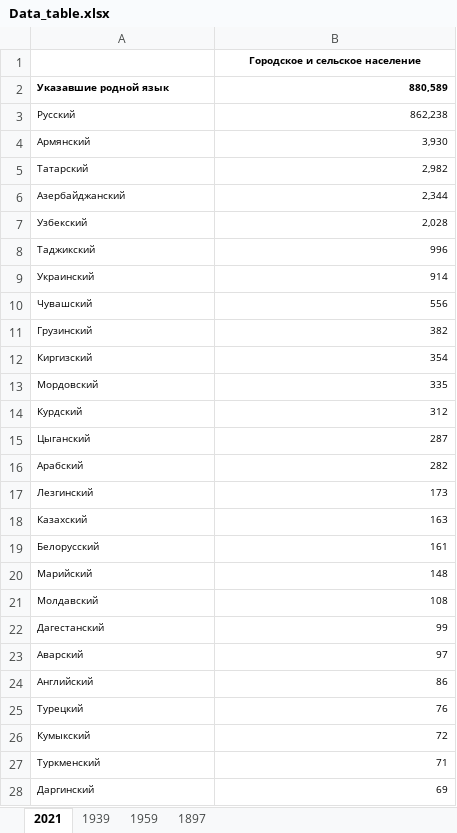
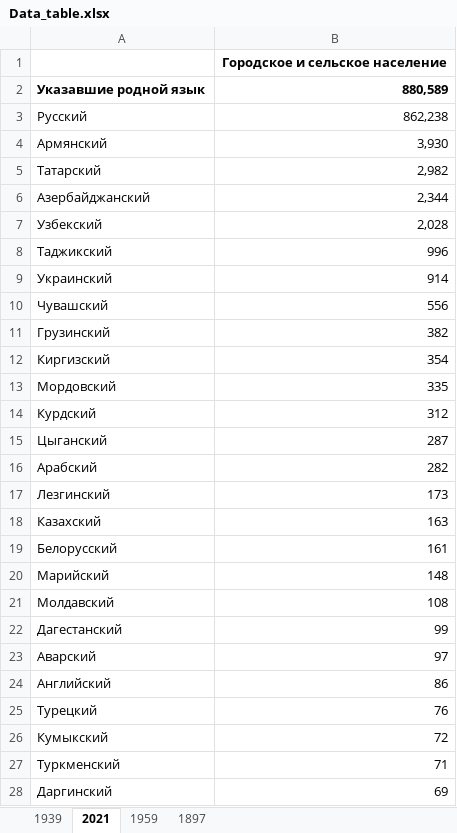
Before and after one commit to bidmybl/timeline, an Excel workbook: data/Data_table.xlsx, sheet 2021, drawn as a sheet; only a part is shown; values as stored, in another font and other column widths than the file's, no borders; the diff covers the shown part only; the diff names each change by its address in the sheet, - before the commit and + after, or states it on an @@ line.

```diff
--- a/data/Data_table.xlsx (sheet 2021)
+++ b/data/Data_table.xlsx (sheet 2021)
@@ sheet tab order changed: 1939 | 2021 | 1959 | 1897 @@
@@ B1 text size: larger @@
@@ A2:B28 text size: larger @@
```
Also changed, not shown: 1 removed row and cell formats elsewhere in this sheet, sheet 1897, sheet 1939, sheet 1959.
